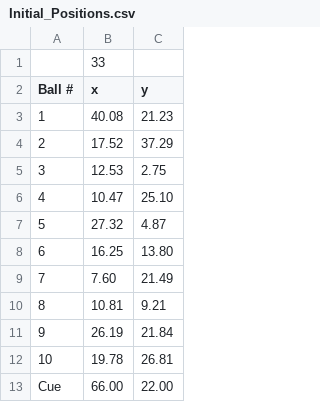
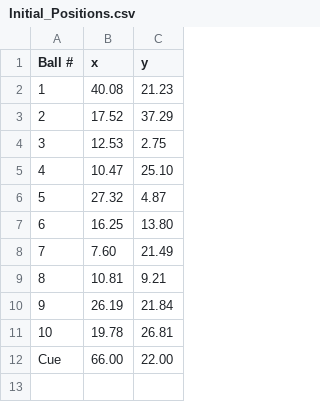
Before and after one commit to Awbmilne/BilliardsCollisions, a CSV file: project_information/Initial_Positions.csv (was Initial_Positions.csv), drawn as a sheet.

```diff
--- a/Initial_Positions.csv
+++ b/project_information/Initial_Positions.csv
@@ -1,2 +1 @@
-,       33,
 Ball #,	x,     y,
```
Also changed, not shown: 45 other files.
